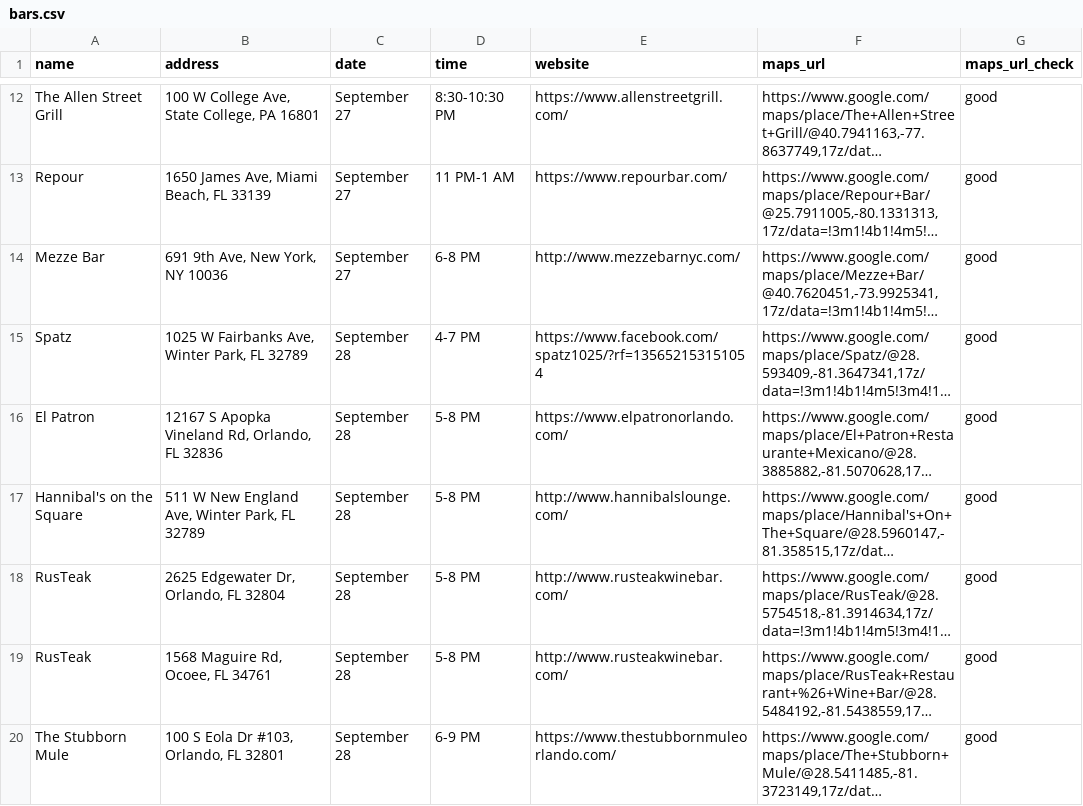
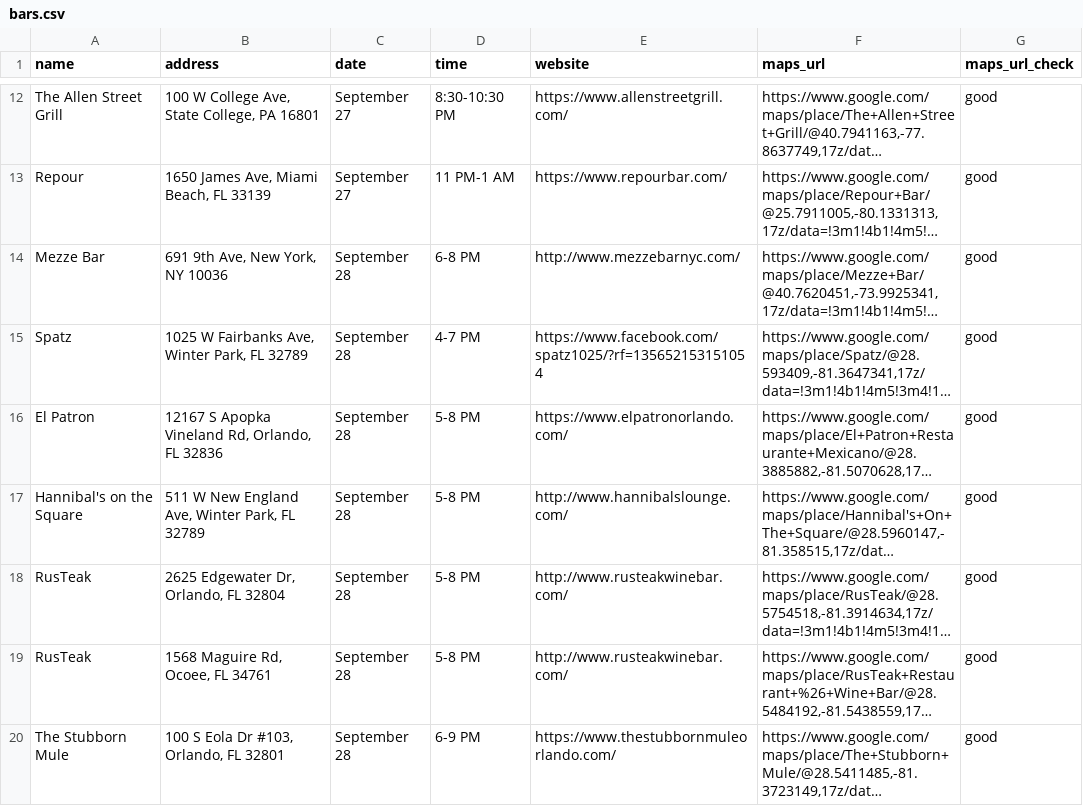
Before and after one commit to russian-standard-vodka/muleweek, a CSV file: bars.csv, drawn as a sheet; only a part is shown, gaps mark what is left out; long unchanged cells end in …; the diff names each change by its address in the sheet, - before the commit and + after, or states it on an @@ line.

Commit message:
Update bars.csv

```diff
--- a/bars.csv
+++ b/bars.csv
-C14 (date): September 27
+C14 (date): September 28
```
